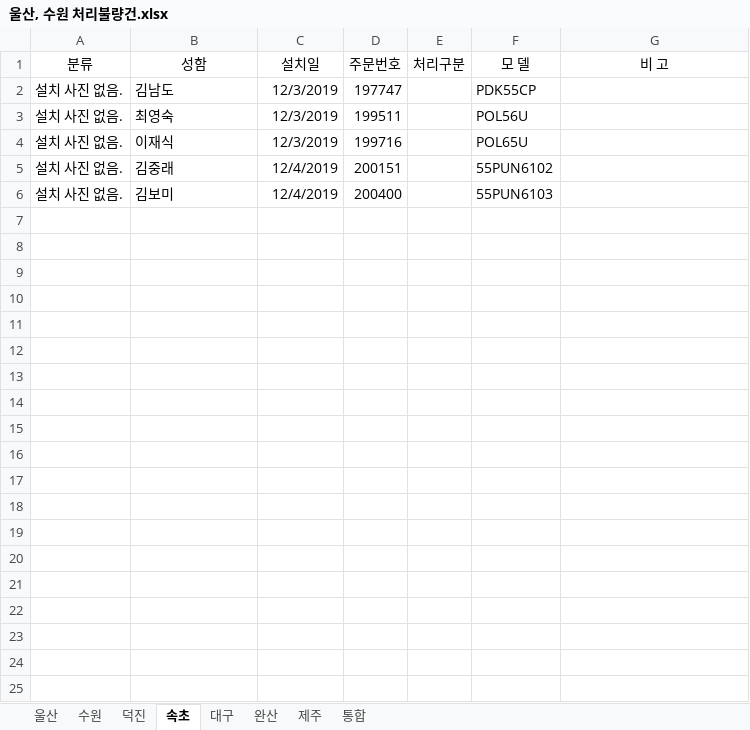
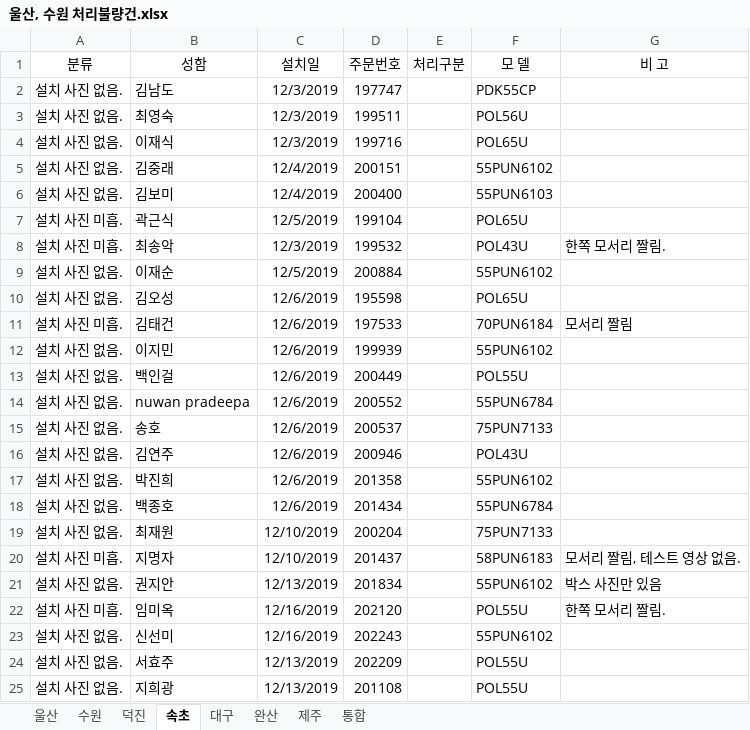
Before and after one commit to ChoJaeHwan/jungdong, an Excel workbook: 울산, 수원 처리불량건.xlsx, sheet 속초, drawn as a sheet; only a part is shown; values as stored, in another font and other column widths than the file's, no borders; the diff covers the shown part only; the diff names each change by its address in the sheet, - before the commit and + after, or states it on an @@ line.

```diff
--- a/울산, 수원 처리불량건.xlsx (sheet 속초)
+++ b/울산, 수원 처리불량건.xlsx (sheet 속초)
+row 7: 설치 사진 미흡. | 곽근식 | 12/5/2019 | 199104 |  | POL65U
+row 8: 설치 사진 미흡. | 최송악 | 12/3/2019 | 199532 |  | POL43U | 한쪽 모서리 짤림.
+row 9: 설치 사진 없음. | 이재순 | 12/5/2019 | 200884 |  | 55PUN6102
+row 10: 설치 사진 없음. | 김오성 | 12/6/2019 | 195598 |  | POL65U
+row 11: 설치 사진 미흡. | 김태건 | 12/6/2019 | 197533 |  | 70PUN6184 | 모서리 짤림
+row 12: 설치 사진 없음. | 이지민 | 12/6/2019 | 199939 |  | 55PUN6102
+row 13: 설치 사진 없음. | 백인걸 | 12/6/2019 | 200449 |  | POL55U
+row 14: 설치 사진 없음. | nuwan pradeepa | 12/6/2019 | 200552 |  | 55PUN6784
+row 15: 설치 사진 없음. | 송호 | 12/6/2019 | 200537 |  | 75PUN7133
+row 16: 설치 사진 없음. | 김연주 | 12/6/2019 | 200946 |  | POL43U
+row 17: 설치 사진 없음. | 박진희 | 12/6/2019 | 201358 |  | 55PUN6102
+row 18: 설치 사진 없음. | 백종호 | 12/6/2019 | 201434 |  | 55PUN6784
+row 19: 설치 사진 없음. | 최재원 | 12/10/2019 | 200204 |  | 75PUN7133
+row 20: 설치 사진 미흡. | 지명자 | 12/10/2019 | 201437 |  | 58PUN6183 | 모서리 짤림, 테스트 영상 없음.
+row 21: 설치 사진 없음. | 권지안 | 12/13/2019 | 201834 |  | 55PUN6102 | 박스 사진만 있음
+row 22: 설치 사진 미흡. | 임미옥 | 12/16/2019 | 202120 |  | POL55U | 한쪽 모서리 짤림.
+row 23: 설치 사진 없음. | 신선미 | 12/16/2019 | 202243 |  | 55PUN6102
+row 24: 설치 사진 없음. | 서효주 | 12/13/2019 | 202209 |  | POL55U
+row 25: 설치 사진 없음. | 지희광 | 12/13/2019 | 201108 |  | POL55U
```
Also changed, not shown: 11 added rows elsewhere in this sheet, sheet 덕진, sheet 수원, sheet 울산, sheet 완산, sheet 대구.
